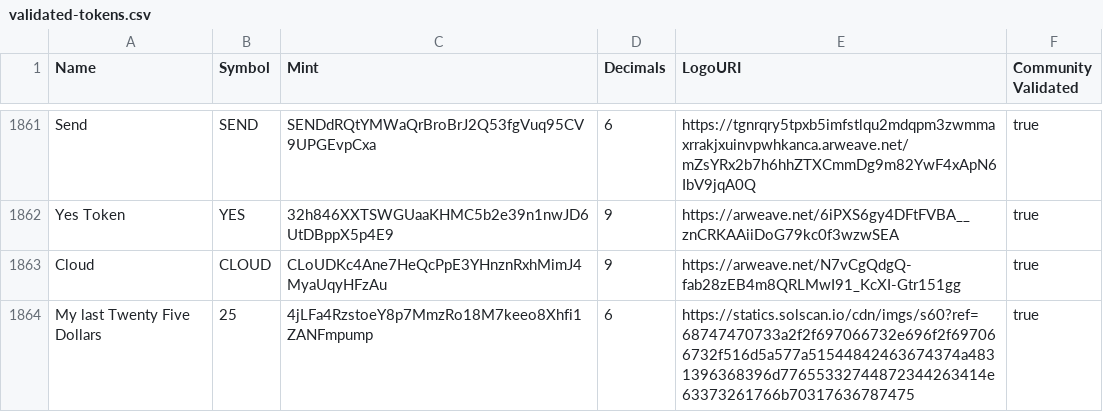
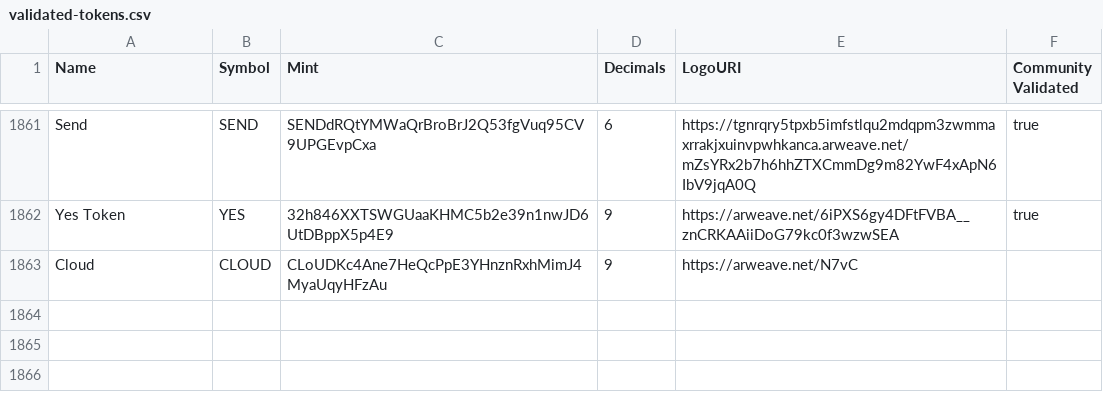
Before and after one commit to SEEN25/token-list, a CSV file: validated-tokens.csv, drawn as a sheet; only a part is shown, gaps mark what is left out.

```diff
--- a/validated-tokens.csv
+++ b/validated-tokens.csv
@@ -1862,3 +1862,2 @@ Send,SEND,SENDdRQtYMWaQrBroBrJ2Q53fgVuq95CV9UPGEvpCxa,6,https://tgnrqry5tpxb5imf
 Yes Token,YES,32h846XXTSWGUaaKHMC5b2e39n1nwJD6UtDBppX5p4E9,9,https://arweave.net/6iPXS6gy4DFtFVBA__znCRKAAiiDoG79kc0f3wzwSEA,true
-Cloud,CLOUD,CLoUDKc4Ane7HeQcPpE3YHnznRxhMimJ4MyaUqyHFzAu,9,https://arweave.net/N7vCgQdgQ-fab28zEB4m8QRLMwI91_KcXI-Gtr151gg,true
-My last Twenty Five Dollars,25,4jLFa4RzstoeY8p7MmzRo18M7keeo8Xhfi1ZANFmpump,6,https://statics.solscan.io/cdn/imgs/s60?ref=68747470733a2f2f697066732e696f2f697066732f516d5a577a51544842463674374a4831396368396d77655332744872344263414e63373261766b70317636787475,true
+Cloud,CLOUD,CLoUDKc4Ane7HeQcPpE3YHnznRxhMimJ4MyaUqyHFzAu,9,https://arweave.net/N7vC
```
